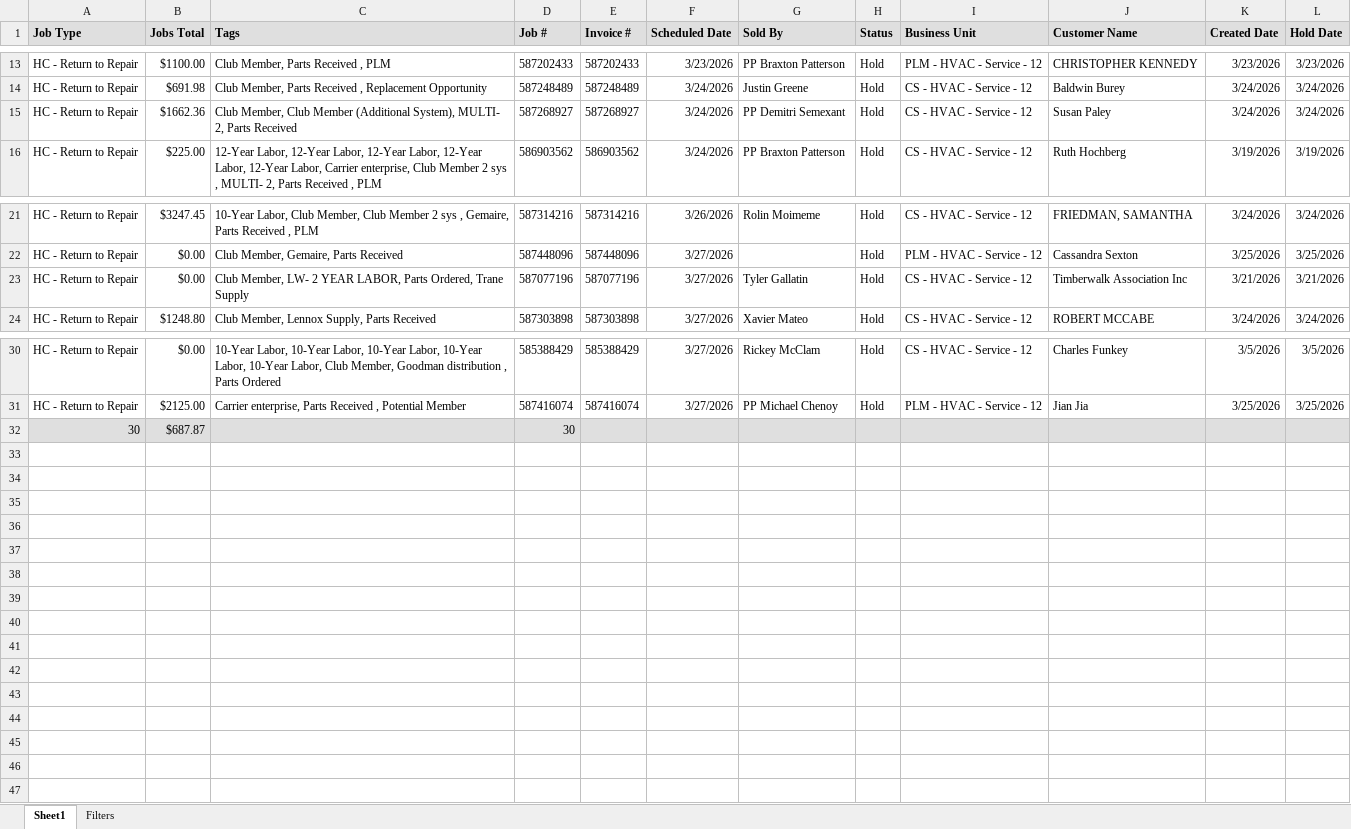
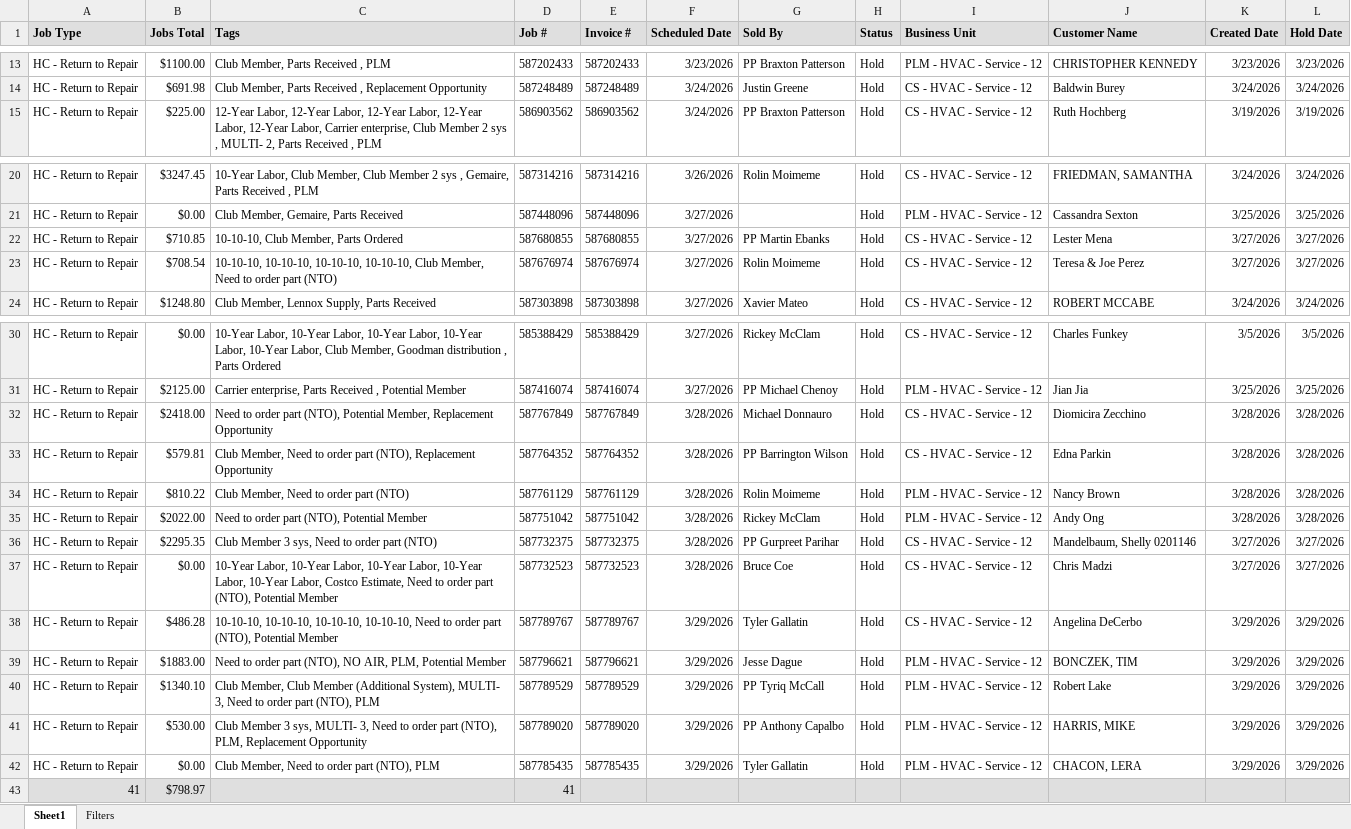
Before and after one commit to ScottDinino/parts-dashboard, an Excel workbook: data/parts_report_past.xlsx, sheet Sheet1, drawn as a sheet; only a part is shown, gaps mark what is left out; values as stored, in another font and other column widths than the file's, no borders; removed rows and columns are numbered as before the commit, all else as after; the diff names each change by its address in the sheet, - before the commit and + after, or states it on an @@ line.

Commit message:
Update data/parts_report_past.xlsx

```diff
--- a/data/parts_report_past.xlsx (sheet Sheet1)
+++ b/data/parts_report_past.xlsx (sheet Sheet1)
-row 15: HC - Return to Repair | $1662.36 | Club Member, Club Member (Additional System), MULTI- 2, Parts Received | 587268927 | 587268927 | 3/24/2026 | PP Demitri Semexant | Hold | CS - HVAC - Service - 12 | Susan Paley | 3/24/2026 | 3/24/2026
-row 23: HC - Return to Repair | $0.00 | Club Member, LW- 2 YEAR LABOR, Parts Ordered, Trane Supply | 587077196 | 587077196 | 3/27/2026 | Tyler Gallatin | Hold | CS - HVAC - Service - 12 | Timberwalk Association Inc | 3/21/2026 | 3/21/2026
+row 22: HC - Return to Repair | $710.85 | 10-10-10, Club Member, Parts Ordered | 587680855 | 587680855 | 3/27/2026 | PP Martin Ebanks | Hold | CS - HVAC - Service - 12 | Lester Mena | 3/27/2026 | 3/27/2026
+row 23: HC - Return to Repair | $708.54 | 10-10-10, 10-10-10, 10-10-10, 10-10-10, Club Member, Need to order part (NTO) | 587676974 | 587676974 | 3/27/2026 | Rolin Moimeme | Hold | CS - HVAC - Service - 12 | Teresa & Joe Perez | 3/27/2026 | 3/27/2026
-row 32: 30 | $687.87 |  | 30
+row 32: HC - Return to Repair | $2418.00 | Need to order part (NTO), Potential Member, Replacement Opportunity | 587767849 | 587767849 | 3/28/2026 | Michael Donnauro | Hold | CS - HVAC - Service - 12 | Diomicira Zecchino | 3/28/2026 | 3/28/2026
+row 33: HC - Return to Repair | $579.81 | Club Member, Need to order part (NTO), Replacement Opportunity | 587764352 | 587764352 | 3/28/2026 | PP Barrington Wilson | Hold | CS - HVAC - Service - 12 | Edna Parkin | 3/28/2026 | 3/28/2026
+row 34: HC - Return to Repair | $810.22 | Club Member, Need to order part (NTO) | 587761129 | 587761129 | 3/28/2026 | Rolin Moimeme | Hold | PLM - HVAC - Service - 12 | Nancy Brown | 3/28/2026 | 3/28/2026
+row 35: HC - Return to Repair | $2022.00 | Need to order part (NTO), Potential Member | 587751042 | 587751042 | 3/28/2026 | Rickey McClam | Hold | PLM - HVAC - Service - 12 | Andy Ong | 3/28/2026 | 3/28/2026
+row 36: HC - Return to Repair | $2295.35 | Club Member 3 sys, Need to order part (NTO) | 587732375 | 587732375 | 3/28/2026 | PP Gurpreet Parihar | Hold | CS - HVAC - Service - 12 | Mandelbaum, Shelly 0201146 | 3/27/2026 | 3/27/2026
+row 37: HC - Return to Repair | $0.00 | 10-Year Labor, 10-Year Labor, 10-Year Labor, 10-Year Labor, 10-Year Labor, Costco Estimate, Need to order part (NTO), Potential Member | 587732523 | 587732523 | 3/28/2026 | Bruce Coe | Hold | CS - HVAC - Service - 12 | Chris Madzi | 3/27/2026 | 3/27/2026
+row 38: HC - Return to Repair | $486.28 | 10-10-10, 10-10-10, 10-10-10, 10-10-10, Need to order part (NTO), Potential Member | 587789767 | 587789767 | 3/29/2026 | Tyler Gallatin | Hold | CS - HVAC - Service - 12 | Angelina DeCerbo | 3/29/2026 | 3/29/2026
+row 39: HC - Return to Repair | $1883.00 | Need to order part (NTO), NO AIR, PLM, Potential Member | 587796621 | 587796621 | 3/29/2026 | Jesse Dague | Hold | PLM - HVAC - Service - 12 | BONCZEK, TIM | 3/29/2026 | 3/29/2026
+row 40: HC - Return to Repair | $1340.10 | Club Member, Club Member (Additional System), MULTI- 3, Need to order part (NTO), PLM | 587789529 | 587789529 | 3/29/2026 | PP Tyriq McCall | Hold | PLM - HVAC - Service - 12 | Robert Lake | 3/29/2026 | 3/29/2026
+row 41: HC - Return to Repair | $530.00 | Club Member 3 sys, MULTI- 3, Need to order part (NTO), PLM, Replacement Opportunity | 587789020 | 587789020 | 3/29/2026 | PP Anthony Capalbo | Hold | PLM - HVAC - Service - 12 | HARRIS, MIKE | 3/29/2026 | 3/29/2026
+row 42: HC - Return to Repair | $0.00 | Club Member, Need to order part (NTO), PLM | 587785435 | 587785435 | 3/29/2026 | Tyler Gallatin | Hold | PLM - HVAC - Service - 12 | CHACON, LERA | 3/29/2026 | 3/29/2026
+row 43: 41 | $798.97 |  | 41
```
Also changed, not shown: sheet Filters.
